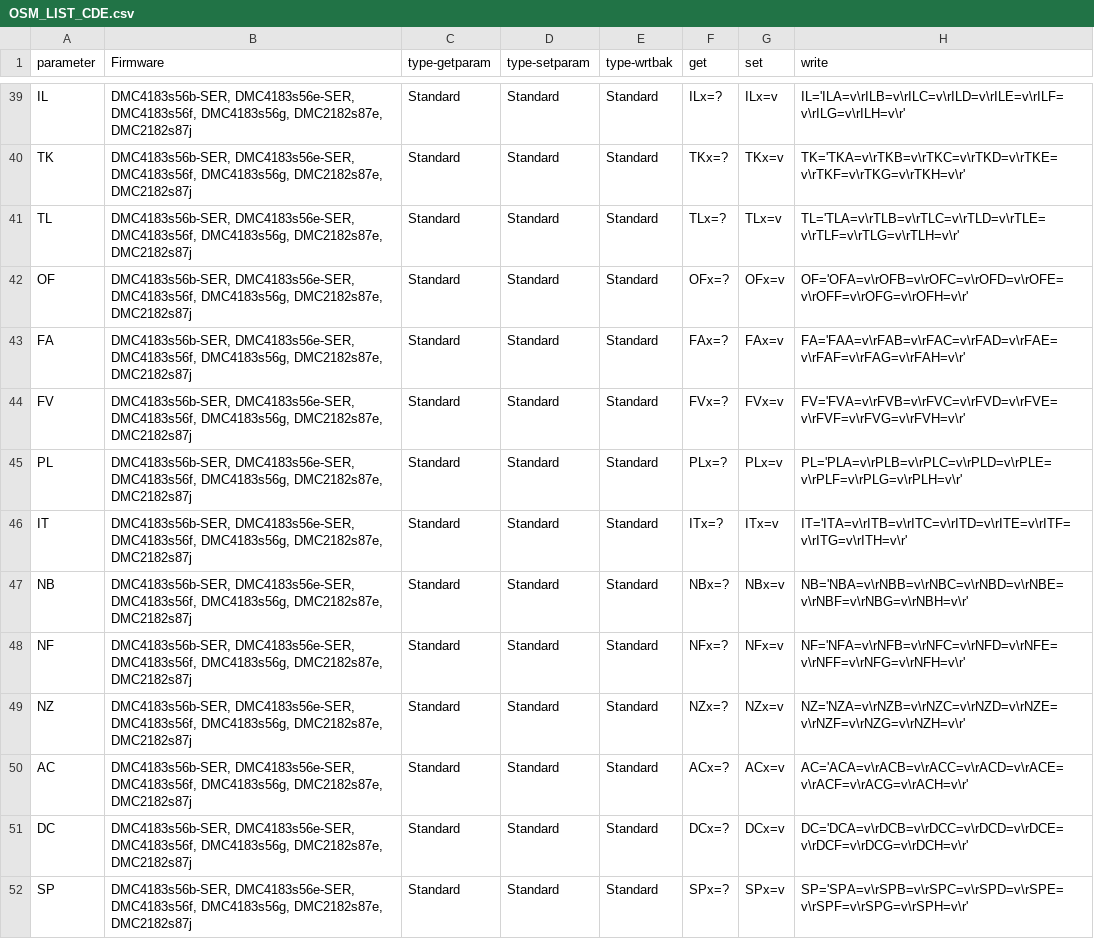
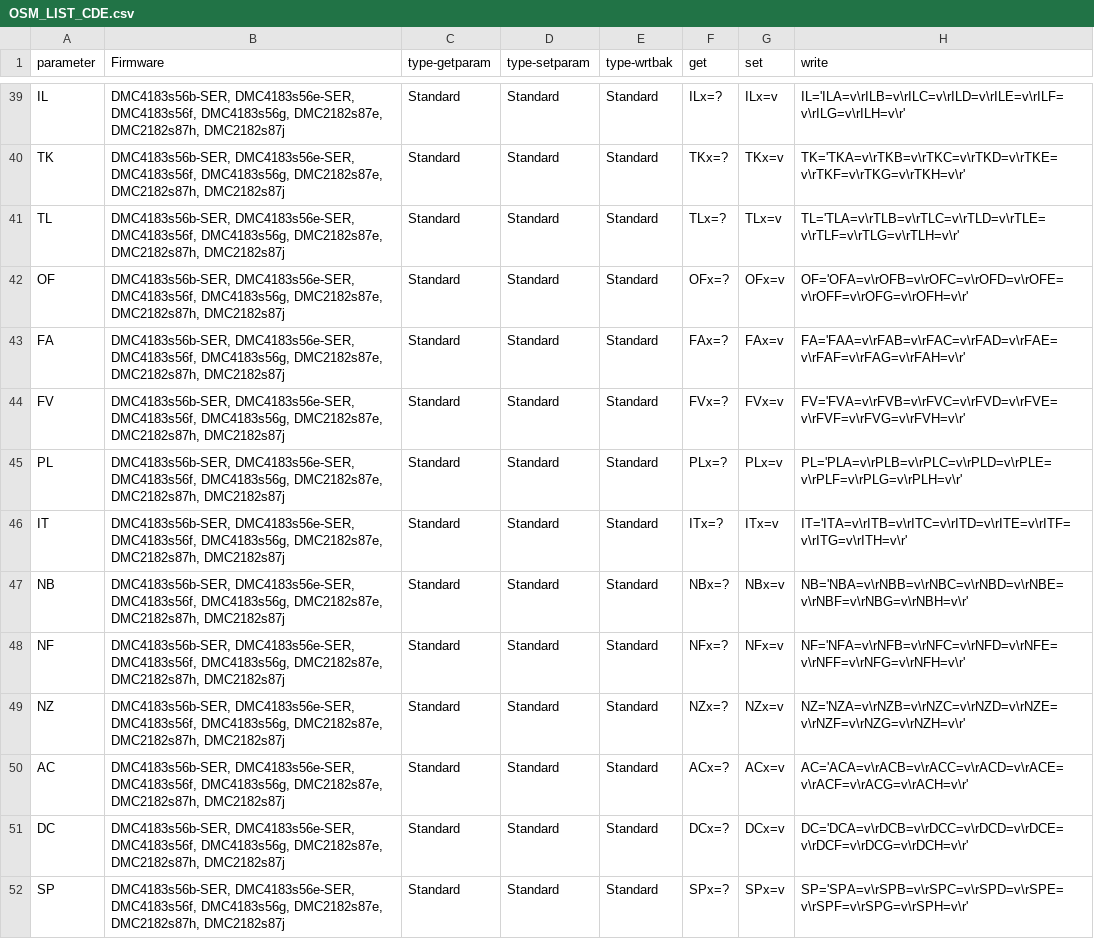
Before and after one commit to MCerato/OSMOS, a CSV file: Documentation/Reference/OSM_LIST_CDE.csv, drawn as a sheet; only a part is shown, gaps mark what is left out; the diff covers the shown part only; the diff names each change by its address in the sheet, - before the commit and + after, or states it on an @@ line.

```diff
--- a/Documentation/Reference/OSM_LIST_CDE.csv
+++ b/Documentation/Reference/OSM_LIST_CDE.csv
-B39:B52 (Firmware): …DMC4183s56g, DMC2182s87e, DMC2182s87j
+B39:B52 (Firmware): …DMC4183s56g, DMC2182s87e, DMC2182s87h, DMC2182s87j
```
Also changed, not shown: 58 edited cells elsewhere in this file, 7 other files.
